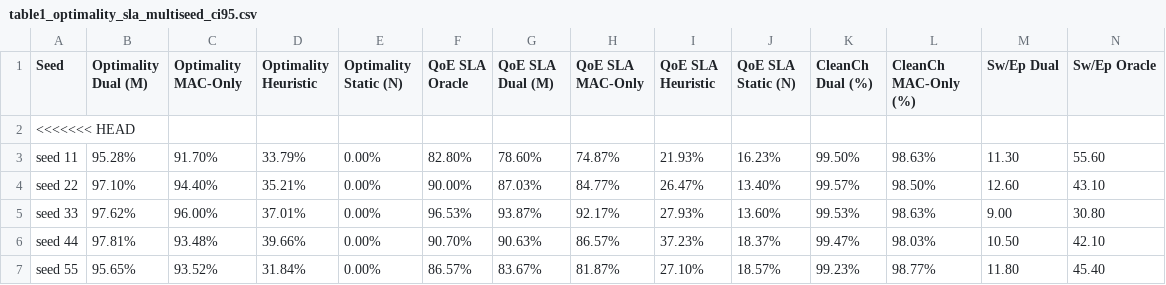
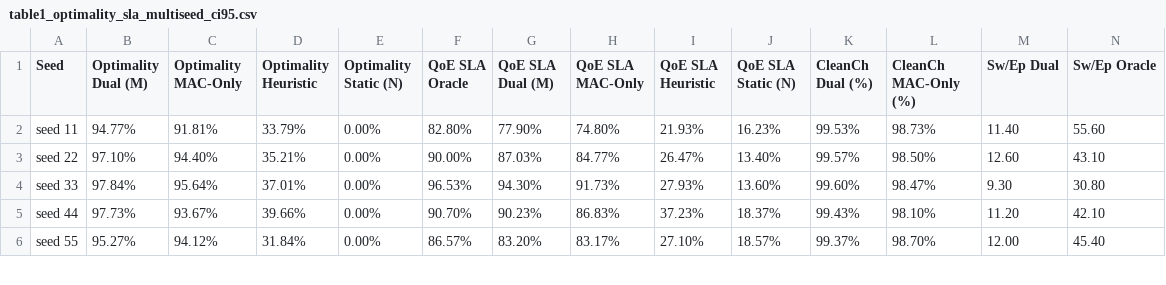
Before and after one commit to student242107-cell/KHKT_2026_WIFI_RL, a CSV file: notebooks/KHKT_training_digital_twin_8DState_7DAct/summary_reports/table1_optimality_sla_multiseed_ci95.csv, drawn as a sheet; only a part is shown; the diff covers the shown part only.

```diff
--- a/notebooks/KHKT_training_digital_twin_8DState_7DAct/summary_reports/table1_optimality_sla_multiseed_ci95.csv
+++ b/notebooks/KHKT_training_digital_twin_8DState_7DAct/summary_reports/table1_optimality_sla_multiseed_ci95.csv
@@ -1,7 +1,6 @@
 Seed,Optimality Dual (M),Optimality MAC-Only,Optimality Heuristic,Optimality Static (N),QoE SLA Oracle,QoE SLA Dual (M),QoE SLA MAC-Only,QoE SLA Heuristic,QoE SLA Static (N),CleanCh Dual (%),CleanCh MAC-Only (%),Sw/Ep Dual,Sw/Ep Oracle
-<<<<<<< HEAD
-seed 11,95.28%,91.70%,33.79%,0.00%,82.80%,78.60%,74.87%,21.93%,16.23%,99.50%,98.63%,11.30,55.60
+seed 11,94.77%,91.81%,33.79%,0.00%,82.80%,77.90%,74.80%,21.93%,16.23%,99.53%,98.73%,11.40,55.60
 seed 22,97.10%,94.40%,35.21%,0.00%,90.00%,87.03%,84.77%,26.47%,13.40%,99.57%,98.50%,12.60,43.10
-seed 33,97.62%,96.00%,37.01%,0.00%,96.53%,93.87%,92.17%,27.93%,13.60%,99.53%,98.63%,9.00,30.80
-seed 44,97.81%,93.48%,39.66%,0.00%,90.70%,90.63%,86.57%,37.23%,18.37%,99.47%,98.03%,10.50,42.10
-seed 55,95.65%,93.52%,31.84%,0.00%,86.57%,83.67%,81.87%,27.10%,18.57%,99.23%,98.77%,11.80,45.40
+seed 33,97.84%,95.64%,37.01%,0.00%,96.53%,94.30%,91.73%,27.93%,13.60%,99.60%,98.47%,9.30,30.80
+seed 44,97.73%,93.67%,39.66%,0.00%,90.70%,90.23%,86.83%,37.23%,18.37%,99.43%,98.10%,11.20,42.10
+seed 55,95.27%,94.12%,31.84%,0.00%,86.57%,83.20%,83.17%,27.10%,18.57%,99.37%,98.70%,12.00,45.40
```
Also changed, not shown: 8 removed rows and 7 edited cells elsewhere in this file, notebooks/KHKT_training_digital_twin_8DState_7DAct/summary_reports/gamma_sensitivity_ablation.csv, notebooks/KHKT_training_digital_twin_8DState_7DAct/summary_reports/multiseed_ci95_benchmark_table.csv, 12 other files.
